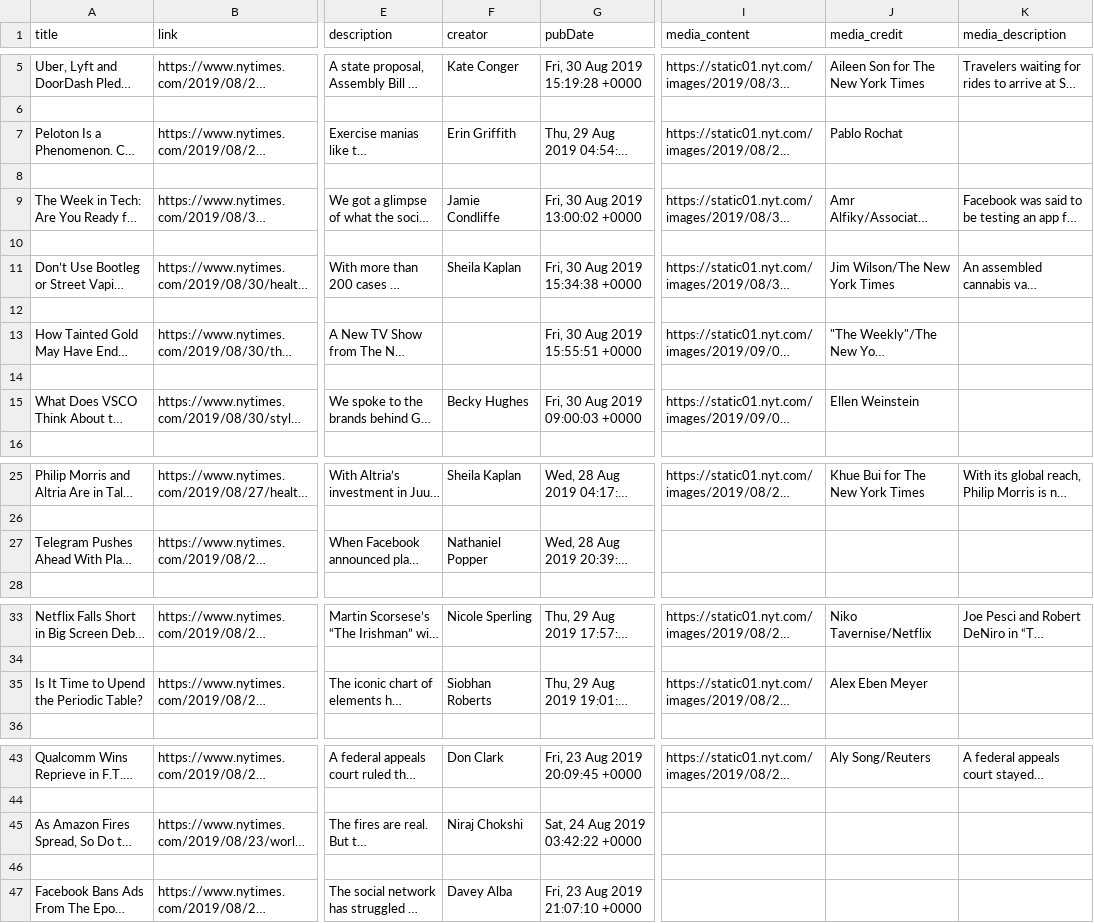
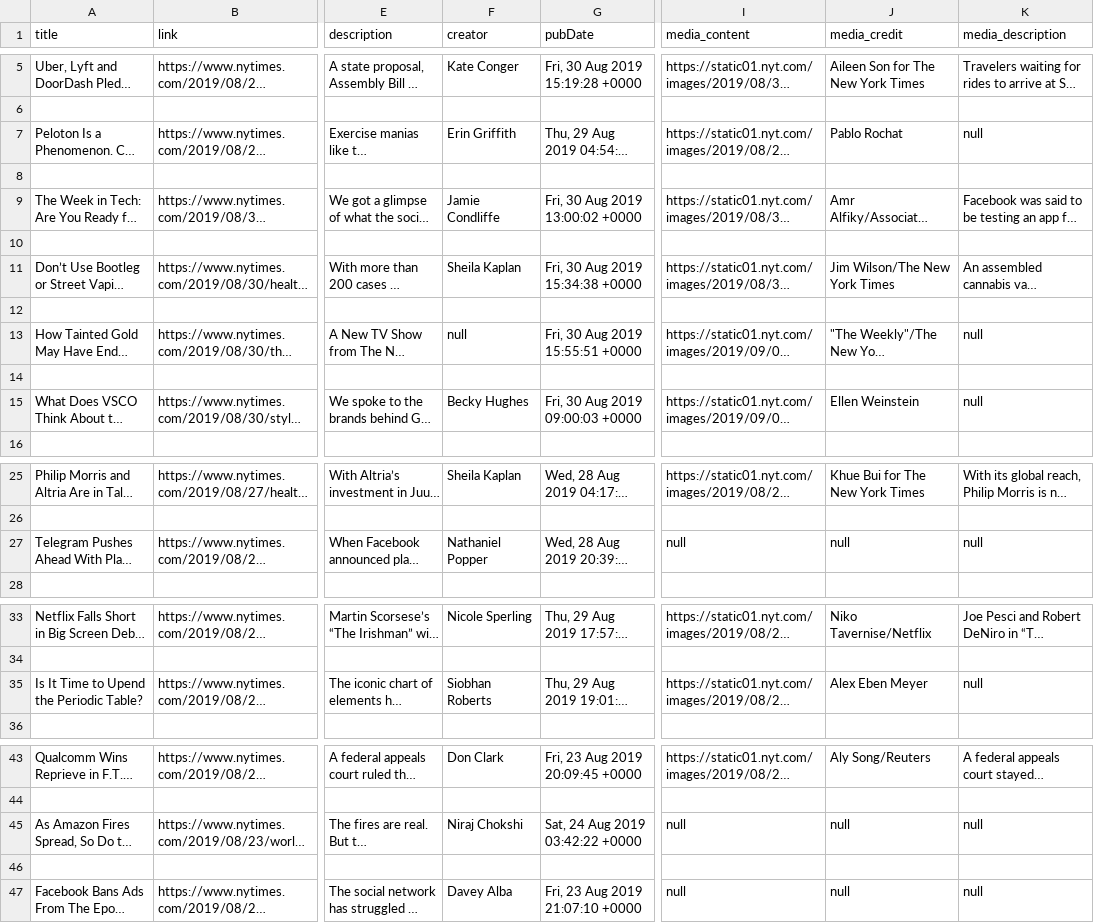
Before and after one commit to MotazBellah/news_feed, a CSV file: item.csv, drawn as a sheet; only a part is shown, gaps mark what is left out; long unchanged cells end in …; the diff names each change by its address in the sheet, - before the commit and + after, or states it on an @@ line.

Commit message:
Loaded data to DB

```diff
--- a/item.csv
+++ b/item.csv
-K7 (media_description): (empty)
+K7 (media_description): null
-F13 (creator): (empty)
+F13 (creator): null
-K13 (media_description): (empty)
+K13 (media_description): null
-K15 (media_description): (empty)
+K15 (media_description): null
-I27 (media_content): (empty)
+I27 (media_content): null
-J27 (media_credit): (empty)
+J27 (media_credit): null
-K27 (media_description): (empty)
+K27 (media_description): null
-K35 (media_description): (empty)
+K35 (media_description): null
-I45 (media_content): (empty)
+I45 (media_content): null
-J45 (media_credit): (empty)
+J45 (media_credit): null
-K45 (media_description): (empty)
+K45 (media_description): null
-I47 (media_content): (empty)
+I47 (media_content): null
-J47 (media_credit): (empty)
+J47 (media_credit): null
-K47 (media_description): (empty)
+K47 (media_description): null
```
Also changed, not shown: item2.csv, 7 other files.
